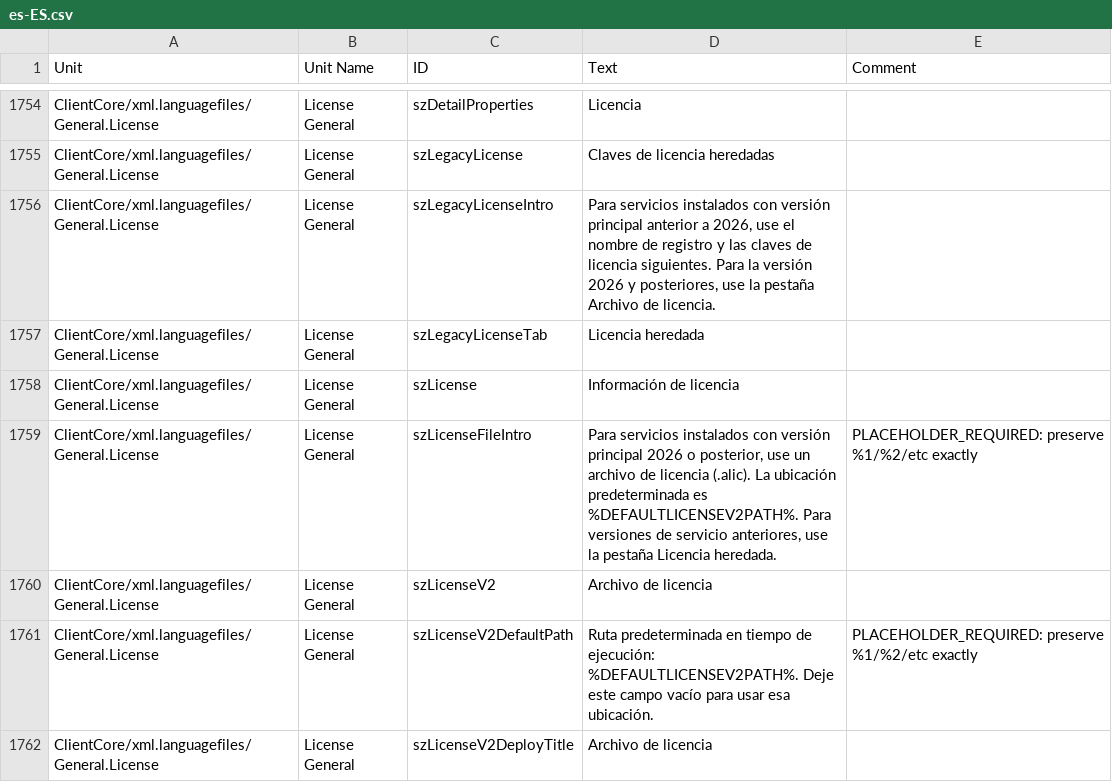
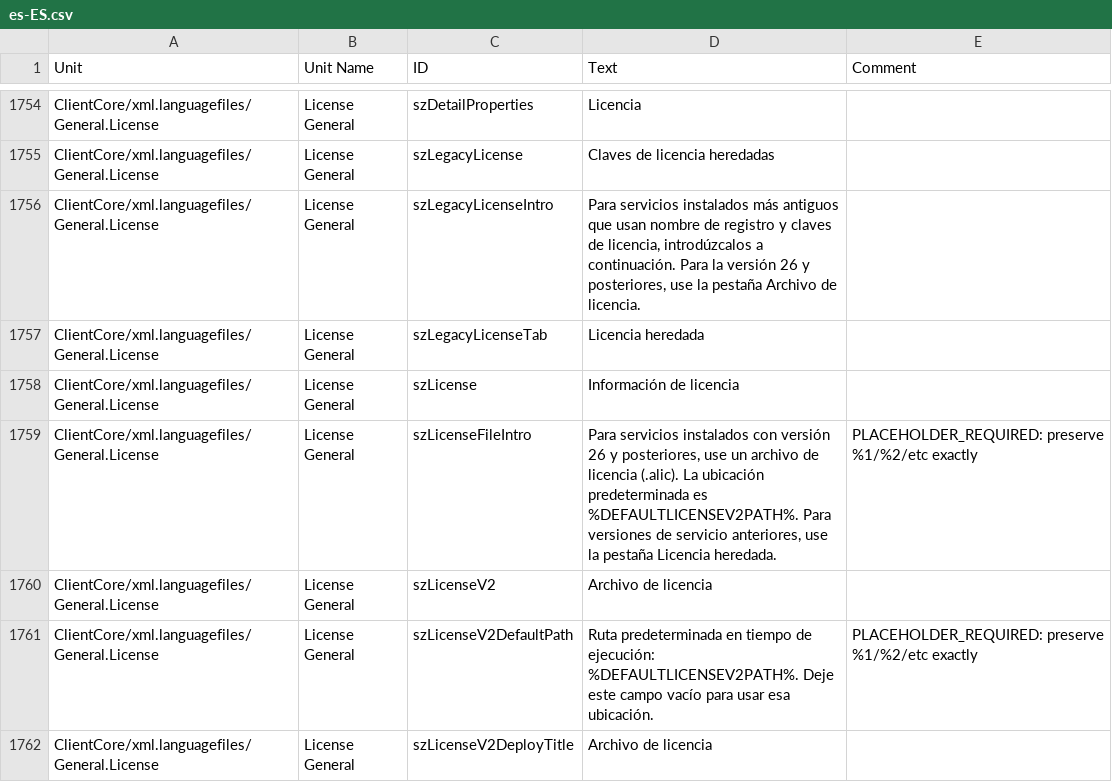
Before and after one commit to Adiscon/adiscon-community, a CSV file: language-files/clientcore/es-ES.csv, drawn as a sheet; only a part is shown, gaps mark what is left out.

```diff
--- a/language-files/clientcore/es-ES.csv
+++ b/language-files/clientcore/es-ES.csv
@@ -1804,6 +1804,6 @@ ClientCore/xml.languagefiles/General.License,License General,szDetailProperties,
 ClientCore/xml.languagefiles/General.License,License General,szLegacyLicense,Claves de licencia heredadas,
-ClientCore/xml.languagefiles/General.License,License General,szLegacyLicenseIntro,"Para servicios instalados con versión principal anterior a 2026, use el nombre de registro y las claves de licencia siguientes. Para la versión 2026 y posteriores, use la pestaña Archivo de licencia.",
+ClientCore/xml.languagefiles/General.License,License General,szLegacyLicenseIntro,"Para servicios instalados más antiguos que usan nombre de registro y claves de licencia, introdúzcalos a continuación. Para la versión 26 y posteriores, use la pestaña Archivo de licencia.",
 ClientCore/xml.languagefiles/General.License,License General,szLegacyLicenseTab,Licencia heredada,
 ClientCore/xml.languagefiles/General.License,License General,szLicense,Información de licencia,
-ClientCore/xml.languagefiles/General.License,License General,szLicenseFileIntro,"Para servicios instalados con versión principal 2026 o posterior, use un archivo de licencia (.alic). La ubicación predeterminada es %DEFAULTLICENSEV2PATH%. Para versiones de servicio anteriores, use la pestaña Licencia heredada.",PLACEHOLDER_REQUIRED: preserve %1/%2/etc exactly
+ClientCore/xml.languagefiles/General.License,License General,szLicenseFileIntro,"Para servicios instalados con versión 26 y posteriores, use un archivo de licencia (.alic). La ubicación predeterminada es %DEFAULTLICENSEV2PATH%. Para versiones de servicio anteriores, use la pestaña Licencia heredada.",PLACEHOLDER_REQUIRED: preserve %1/%2/etc exactly
 ClientCore/xml.languagefiles/General.License,License General,szLicenseV2,Archivo de licencia,
```
Also changed, not shown: language-files/clientcore/en-US.csv, language-files/clientcore/et-EE.csv, 5 other files.
